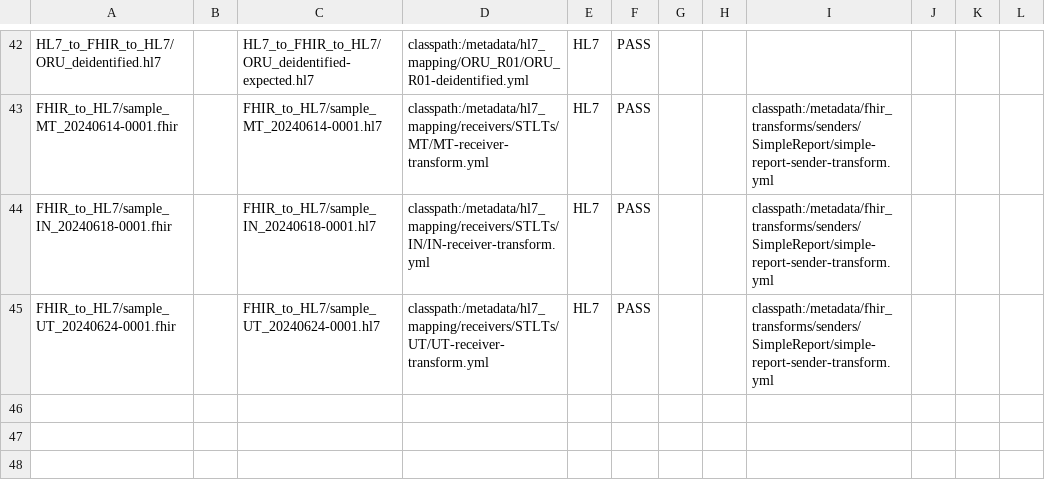
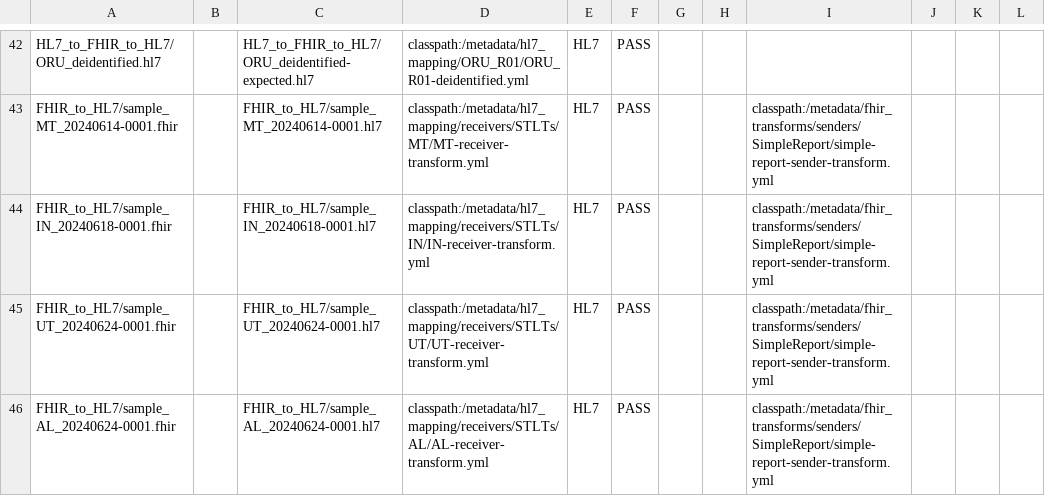
Before and after one commit to CDCgov/prime-reportstream, a CSV file: prime-router/src/testIntegration/resources/datatests/translation-test-config.csv, drawn as a sheet; only a part is shown, gaps mark what is left out; the diff names each change by its address in the sheet, - before the commit and + after, or states it on an @@ line.

```diff
--- a/prime-router/src/testIntegration/resources/datatests/translation-test-config.csv
+++ b/prime-router/src/testIntegration/resources/datatests/translation-test-config.csv
+row 46: FHIR_to_HL7/sample_AL_20240624-0001.fhir |  | FHIR_to_HL7/sample_AL_20240624-0001.hl7 | classpath:/metadata/hl7_mapping/receivers/STLTs/AL/AL-receiver-transform.yml | HL7 | PASS |  |  | classpath:/metadata/fhir_transforms/senders/SimpleReport/simple-report-sender-transform.yml
```
Also changed, not shown: 4 other files.
